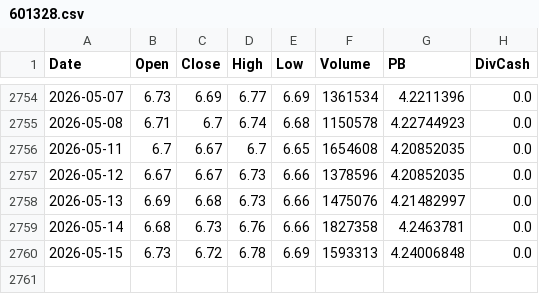
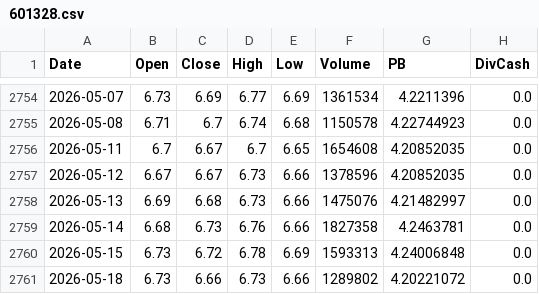
Before and after one commit to Dorian-Yuan/cn_banks_quant, a CSV file: data/ashare/601328.csv, drawn as a sheet; only a part is shown, gaps mark what is left out; the diff names each change by its address in the sheet, - before the commit and + after, or states it on an @@ line.

```diff
--- a/data/ashare/601328.csv
+++ b/data/ashare/601328.csv
+row 2761: 2026-05-18 | 6.73 | 6.66 | 6.73 | 6.66 | 1289802 | 4.20221072 | 0.0
```
Also changed, not shown: data/ashare/399986.csv, data/ashare/601288.csv, 4 other files.
